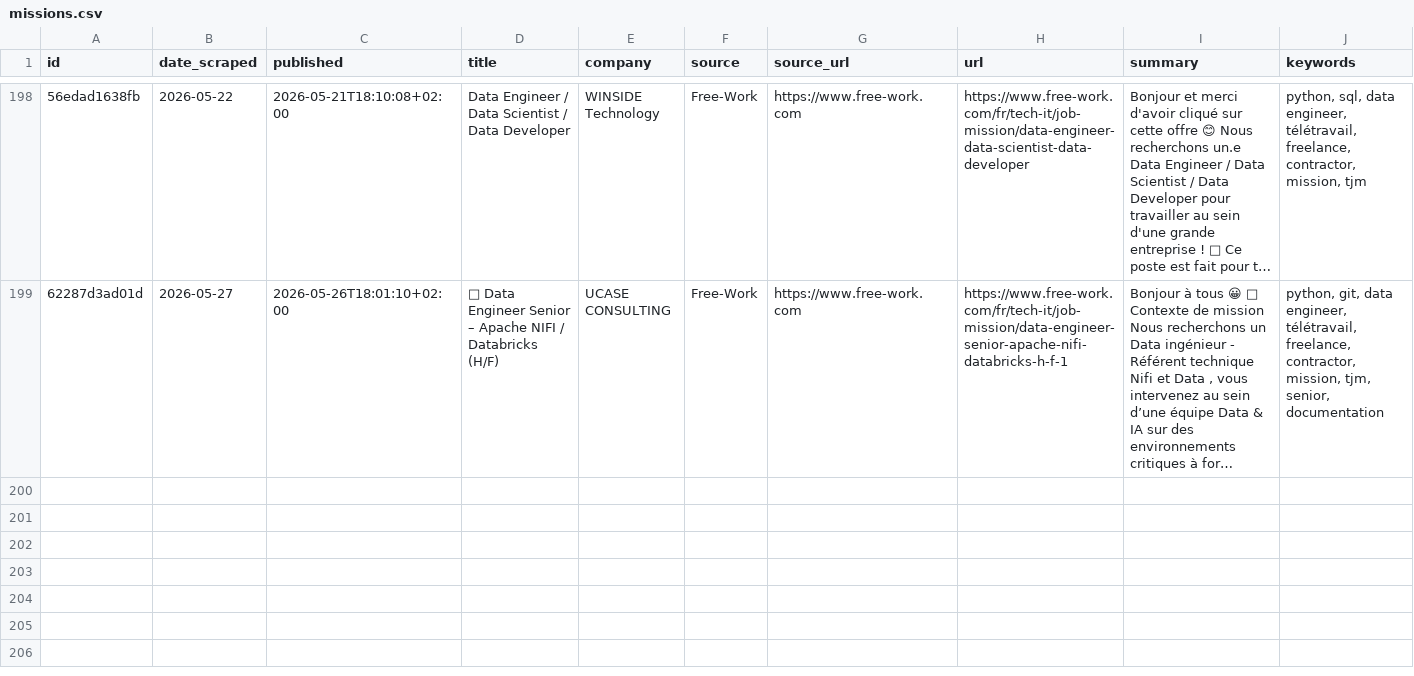
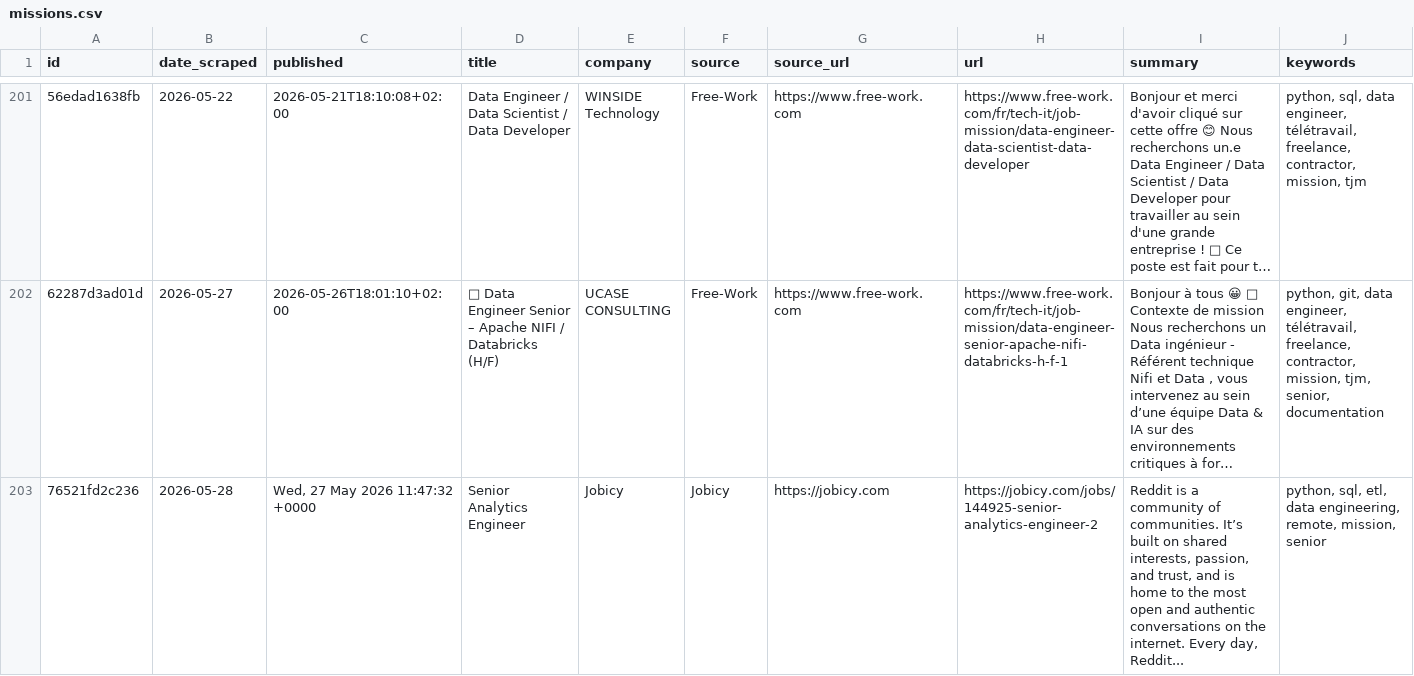
Before and after one commit to consultingmangog/freelance, a CSV file: missions.csv, drawn as a sheet; only a part is shown, gaps mark what is left out; long unchanged cells end in …; rows hold the shown columns only; the diff covers the shown part only; the diff names each change by its address in the sheet, - before the commit and + after, or states it on an @@ line.

```diff
--- a/missions.csv
+++ b/missions.csv
+row 203: 76521fd2c236 | 2026-05-28 | Wed, 27 May 2026 11:47:32 +0000 | Senior Analytics Engineer | Jobicy | Jobicy | https://jobicy.com | https://jobicy.com/jobs/144925-senior-analytics-engineer-2 | Reddit is a community of communities. It’s built on shared interests, passion, and trust, and is home to the most open and authentic conversations on the internet. Every day, Reddit... | python, sql, etl, data engineering, remote, mission, senior
```
Also changed, not shown: 5 added rows elsewhere in this file.
